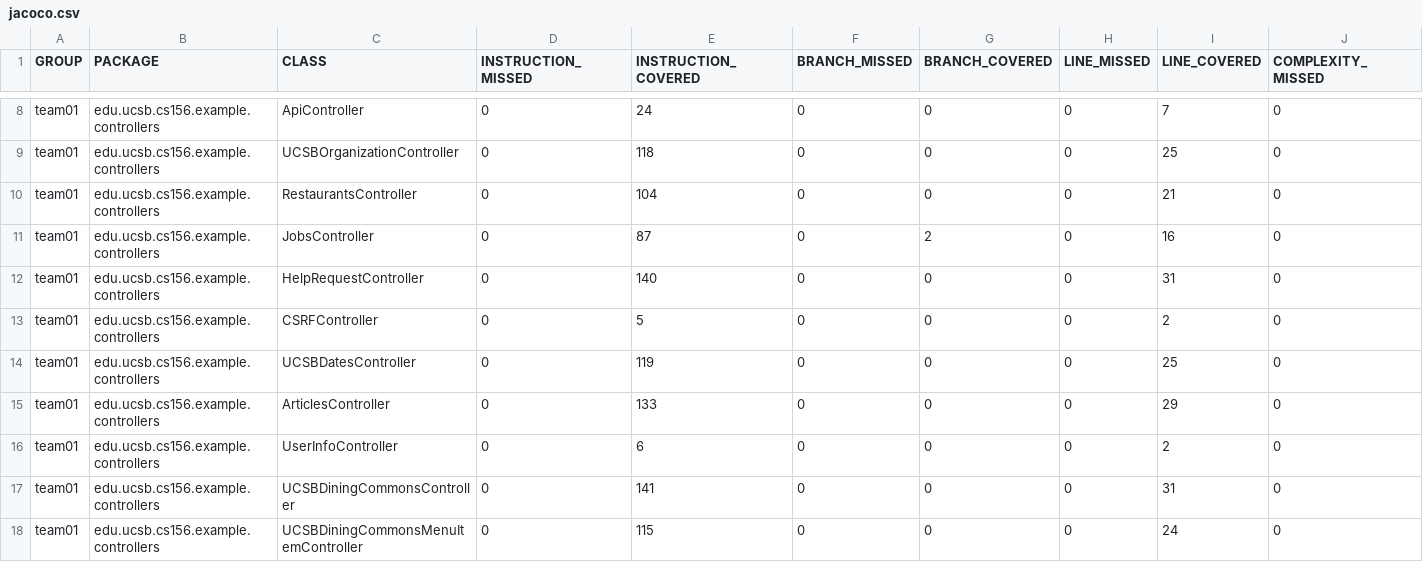
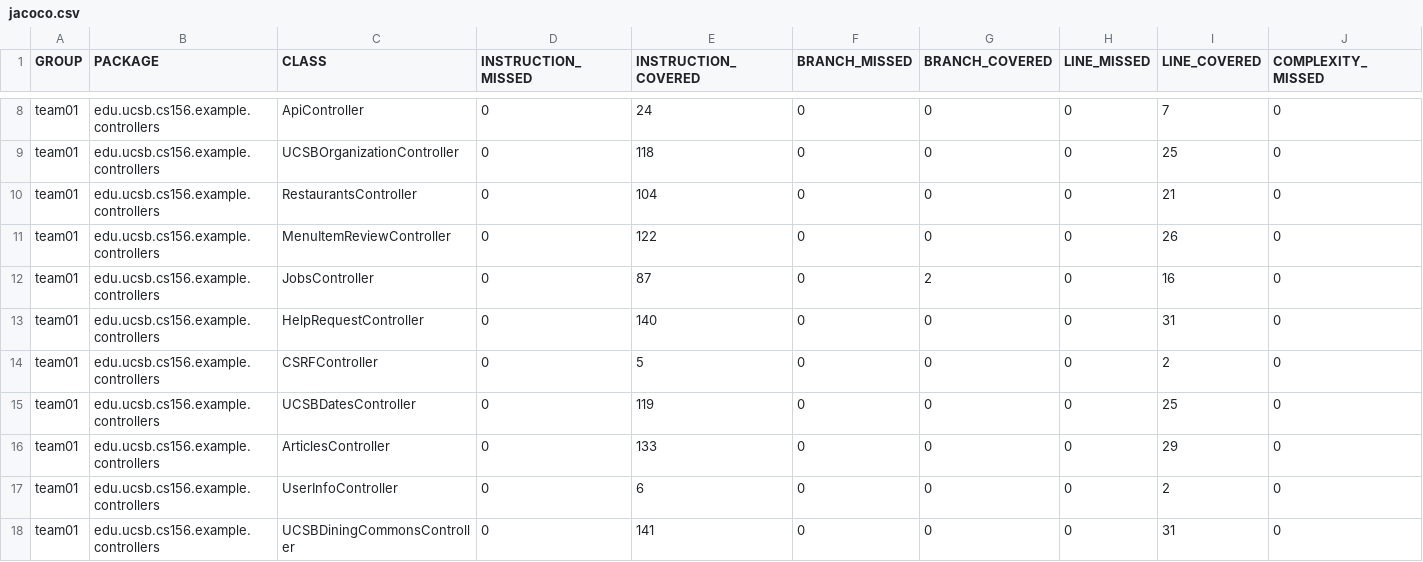
Before and after one commit to ucsb-cs156-s25/team02-s25-11, a CSV file: jacoco/jacoco.csv, drawn as a sheet; only a part is shown, gaps mark what is left out; the shorter side is filled out with more unchanged rows; rows hold the shown columns only; the diff names each change by its address in the sheet, - before the commit and + after, or states it on an @@ line.

Commit message:
Deploying to gh-pages from @ ucsb-cs156-s25/team02-s25-11@9507512f38a65ea18852dbbf8604ff68afdd8206 🚀

```diff
--- a/jacoco/jacoco.csv
+++ b/jacoco/jacoco.csv
+row 11: team01 | edu.ucsb.cs156.example.controllers | MenuItemReviewController | 0 | 122 | 0 | 0 | 0 | 26 | 0
```
Also changed, not shown: 7 other files.
